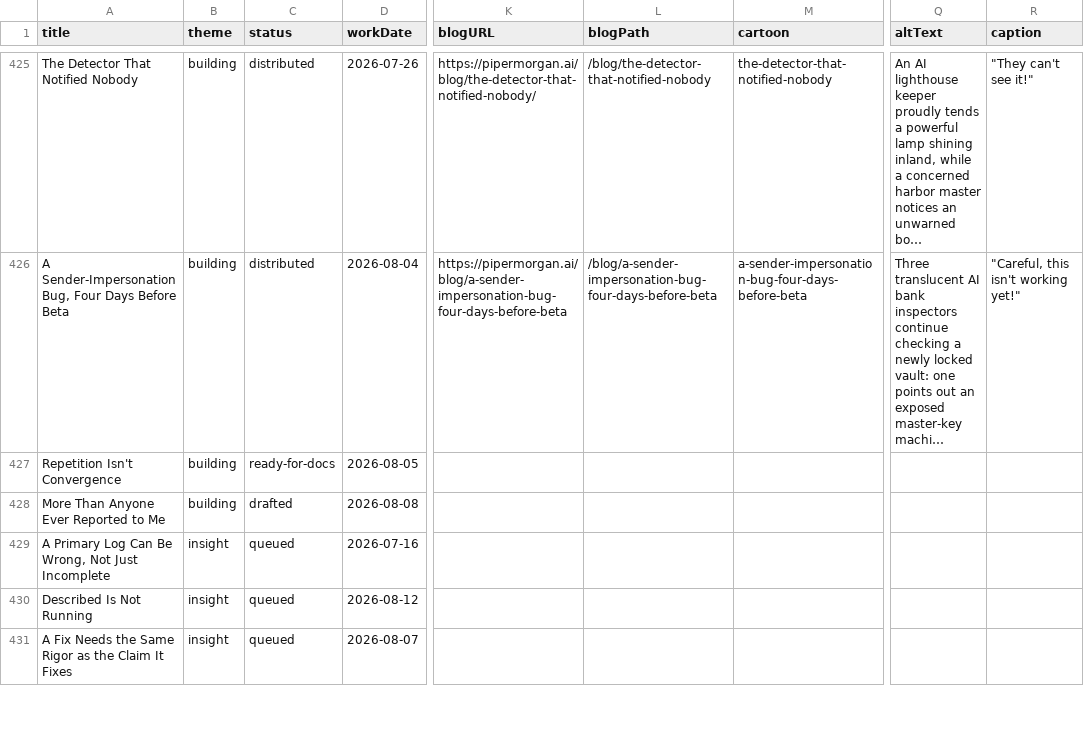
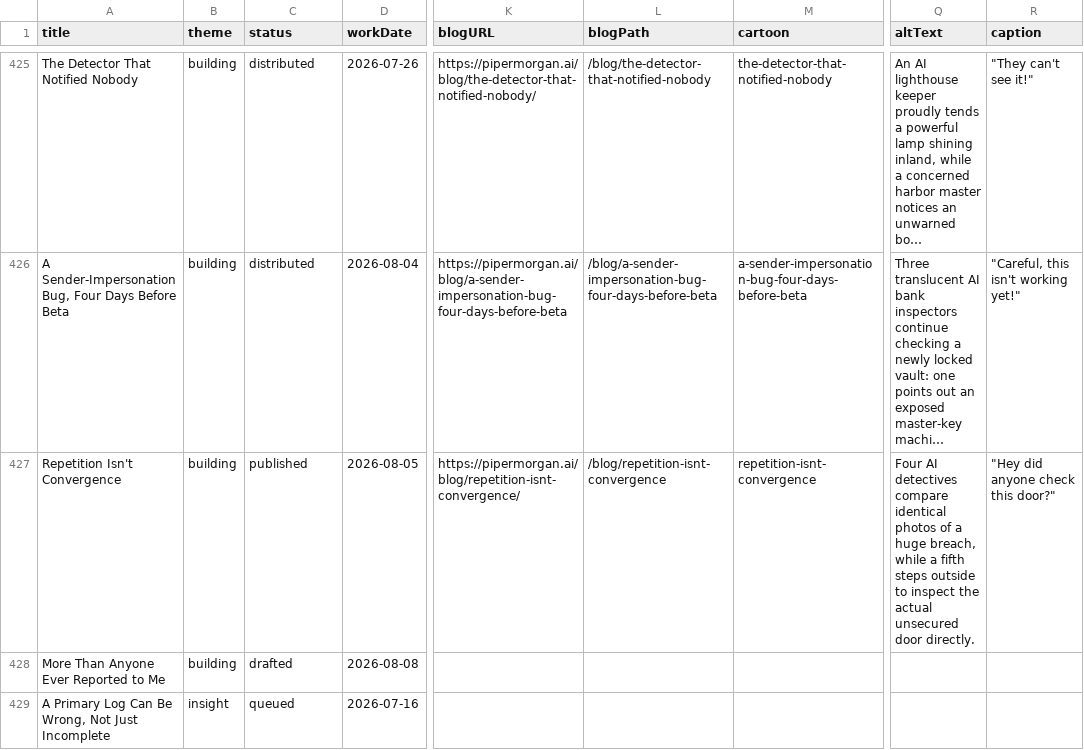
Before and after one commit to Nitjsefnie-OSC/piper-morgan-product, a CSV file: docs/internal/planning/comms/editorial-calendar.csv, drawn as a sheet; only a part is shown, gaps mark what is left out; the shorter side is filled out with more unchanged rows; long unchanged cells end in …; the diff names each change by its address in the sheet, - before the commit and + after, or states it on an @@ line.

Commit message:
editorial calendar: Repetition Isn't Convergence published

```diff
--- a/docs/internal/planning/comms/editorial-calendar.csv
+++ b/docs/internal/planning/comms/editorial-calendar.csv
-C427 (status): ready-for-docs
+C427 (status): published
-K427 (blogURL): (empty)
+K427 (blogURL): https://pipermorgan.ai/blog/repetition-isnt-convergence/
-L427 (blogPath): (empty)
+L427 (blogPath): /blog/repetition-isnt-convergence
-M427 (cartoon): (empty)
+M427 (cartoon): repetition-isnt-convergence
-Q427 (altText): (empty)
+Q427 (altText): Four AI detectives compare identical photos of a huge breach, while a fifth steps outside to inspect the actual unsecured door directly.
-R427 (caption): (empty)
+R427 (caption): "Hey did anyone check this door?"
```
Also changed, not shown: 1 other file.
